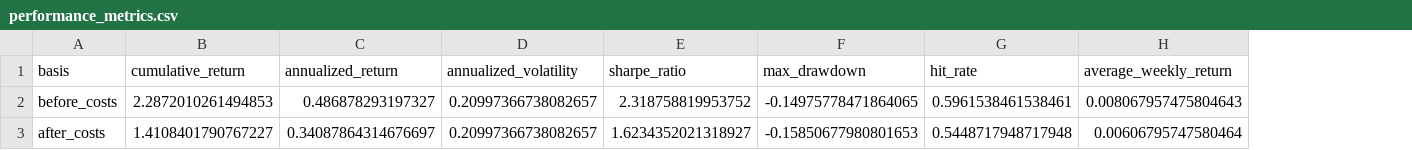
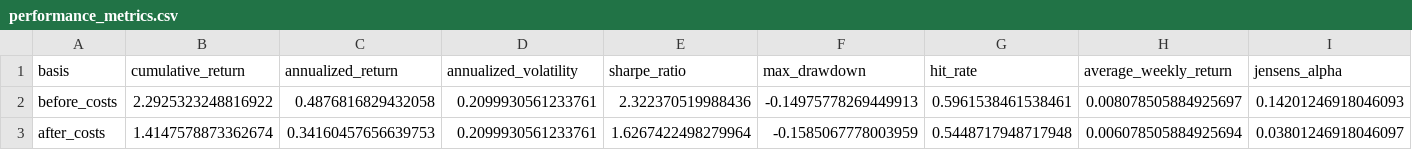
Before and after one commit to KJisback/momentum-trading-ml, a CSV file: docs/downloads/performance_metrics.csv, drawn as a sheet; the diff names each change by its address in the sheet, - before the commit and + after, or states it on an @@ line.

```diff
--- a/docs/downloads/performance_metrics.csv
+++ b/docs/downloads/performance_metrics.csv
+column I (jensens_alpha), rows 2-3: 0.14201246918046093 | 0.03801246918046097
-B2 (cumulative_return): 2.2872010261494853
+B2 (cumulative_return): 2.2925323248816922
-C2 (annualized_return): 0.486878293197327
+C2 (annualized_return): 0.4876816829432058
-D2:D3 (annualized_volatility): 0.20997366738082657
+D2:D3 (annualized_volatility): 0.2099930561233761
-E2 (sharpe_ratio): 2.318758819953752
+E2 (sharpe_ratio): 2.322370519988436
-F2 (max_drawdown): -0.14975778471864065
+F2 (max_drawdown): -0.14975778269449913
-H2 (average_weekly_return): 0.008067957475804643
+H2 (average_weekly_return): 0.008078505884925697
-B3 (cumulative_return): 1.4108401790767227
+B3 (cumulative_return): 1.4147578873362674
-C3 (annualized_return): 0.34087864314676697
+C3 (annualized_return): 0.34160457656639753
-E3 (sharpe_ratio): 1.6234352021318927
+E3 (sharpe_ratio): 1.6267422498279964
-F3 (max_drawdown): -0.15850677980801653
+F3 (max_drawdown): -0.1585067778003959
-H3 (average_weekly_return): 0.00606795747580464
+H3 (average_weekly_return): 0.006078505884925694
```
Also changed, not shown: docs/downloads/weekly_stock_predictions.csv, outputs/performance_metrics.csv, 20 other files.
